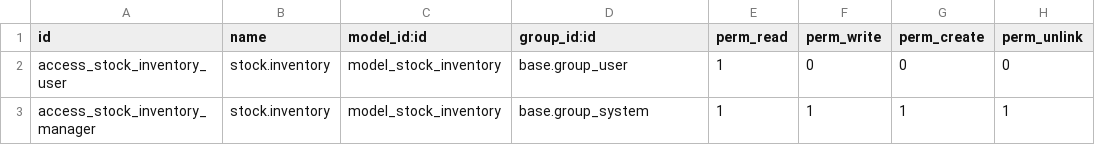
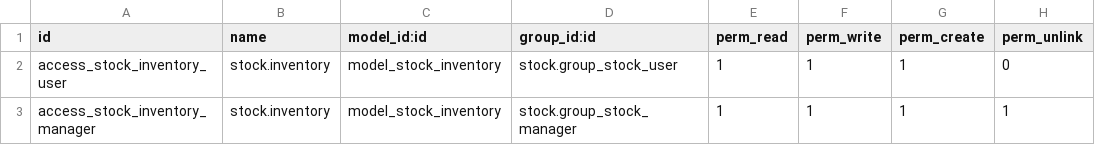
Before and after one commit to BADEP/stock-logistics-warehouse, a CSV file: stock_inventory/security/ir.model.access.csv, drawn as a sheet.

```diff
--- a/stock_inventory/security/ir.model.access.csv
+++ b/stock_inventory/security/ir.model.access.csv
@@ -1,3 +1,3 @@
 id,name,model_id:id,group_id:id,perm_read,perm_write,perm_create,perm_unlink
-access_stock_inventory_user,stock.inventory,model_stock_inventory,base.group_user,1,0,0,0
-access_stock_inventory_manager,stock.inventory,model_stock_inventory,base.group_system,1,1,1,1
+access_stock_inventory_user,stock.inventory,model_stock_inventory,stock.group_stock_user,1,1,1,0
+access_stock_inventory_manager,stock.inventory,model_stock_inventory,stock.group_stock_manager,1,1,1,1
```
